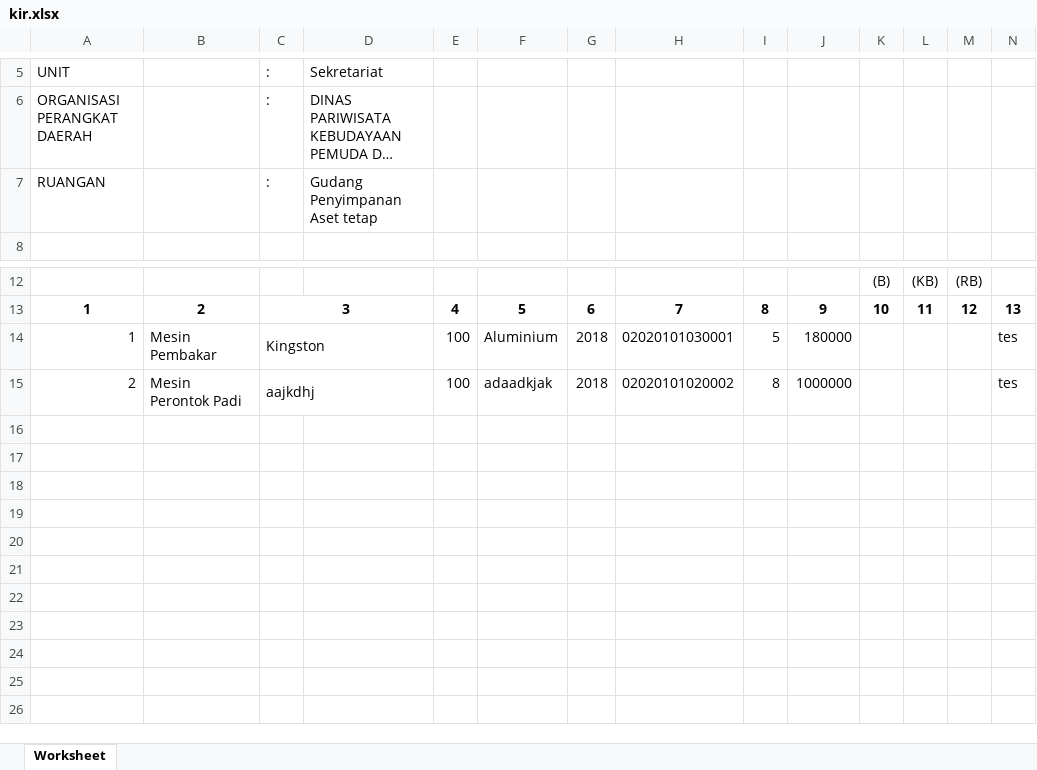
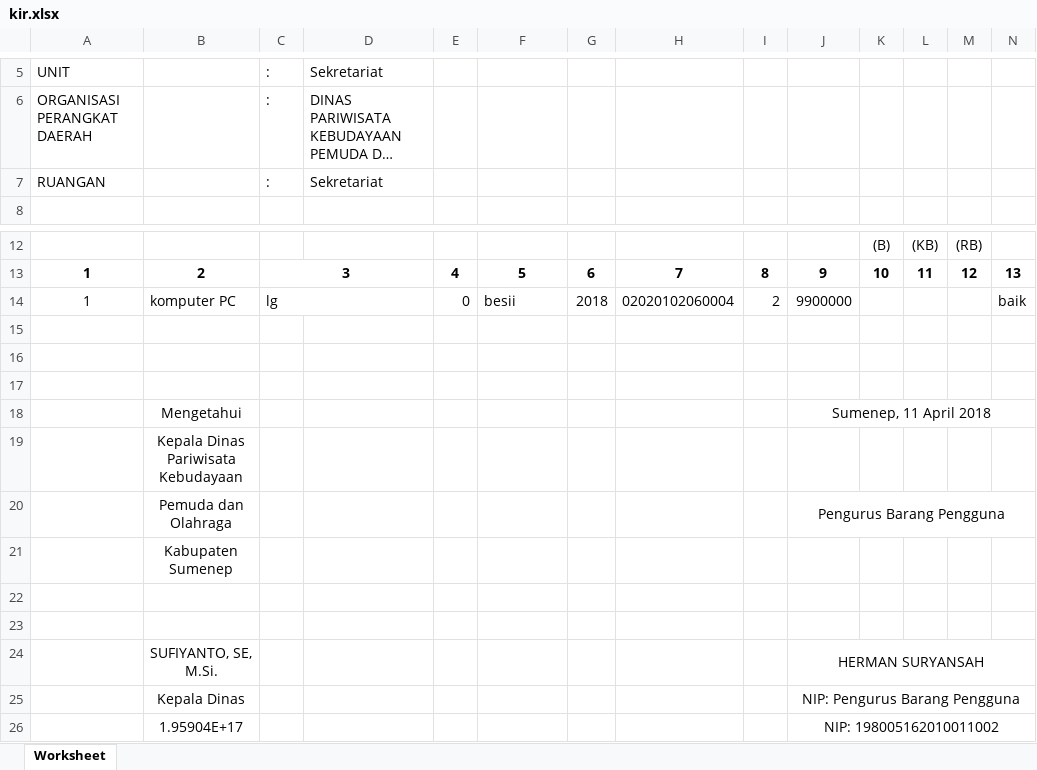
Before and after one commit to rinekso/aset, an Excel workbook: storage/kir.xlsx, sheet Worksheet, drawn as a sheet; only a part is shown, gaps mark what is left out; long unchanged cells end in …; values as stored, in another font and other column widths than the file's, no borders; removed rows and columns are numbered as before the commit, all else as after; the diff names each change by its address in the sheet, - before the commit and + after, or states it on an @@ line.

```diff
--- a/storage/kir.xlsx (sheet Worksheet)
+++ b/storage/kir.xlsx (sheet Worksheet)
-D7: Gudang Penyimpanan Aset tetap
+D7: Sekretariat
+row 14: 1 | komputer PC | lg |  | 0 | besii | 2018 | 02020102060004 | 2 | 9900000 |  |  |  | baik
-row 15: 1 | Mesin Pembakar | Kingston |  | 100 | Aluminium | 2018 | 02020101030001 | 5 | 180000 |  |  |  | tes
+row 15: (empty)
-C14:D14 merged
-row 16: 2 | Mesin Perontok Padi | aajkdhj |  | 100 | adaadkjak | 2018 | 02020101020002 | 8 | 1000000 |  |  |  | tes
+row 16: (empty)
-C15:D15 merged
+row 17: (empty)
+row 18:  | Mengetahui |  |  |  |  |  |  |  | Sumenep, 11 April 2018
+row 19:  | Kepala Dinas Pariwisata Kebudayaan
+row 20:  | Pemuda dan Olahraga |  |  |  |  |  |  |  | Pengurus Barang Pengguna
+row 21:  | Kabupaten Sumenep
+row 22: (empty)
+row 23: (empty)
+row 24:  | SUFIYANTO, SE, M.Si. |  |  |  |  |  |  |  | HERMAN SURYANSAH
+row 25:  | Kepala Dinas |  |  |  |  |  |  |  | NIP: Pengurus Barang Pengguna
+row 26:  | 1.95904E+17 |  |  |  |  |  |  |  | NIP: 198005162010011002
```
Also changed, not shown: 1 other file.
